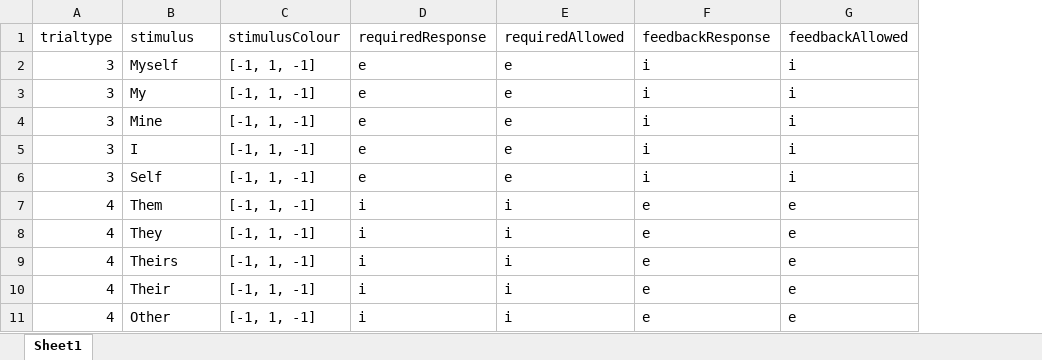
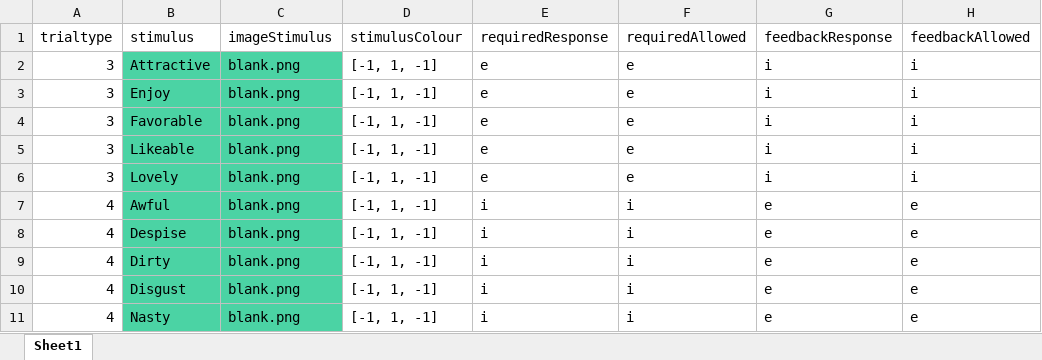
Before and after one commit to ianhussey/ImplicitAssociationTest, an Excel workbook: Ablock1.xlsx, sheet Sheet1, drawn as a sheet; values as stored, in another font and other column widths than the file's, no borders; the diff names each change by its address in the sheet, - before the commit and + after, or states it on an @@ line.

Commit message:
0.9.3
Allows for picture stimuli. Highlighted columns to be altered in excel
files.

```diff
--- a/Ablock1.xlsx (sheet Sheet1)
+++ b/Ablock1.xlsx (sheet Sheet1)
+column C (imageStimulus), rows 2-11: all blank.png
-B2 (stimulus): Myself
+B2 (stimulus): Attractive
-B2:B11 fill: none
+B2:B11 fill: #4BD3A4
-B3 (stimulus): My
+B3 (stimulus): Enjoy
-B4 (stimulus): Mine
+B4 (stimulus): Favorable
-B5 (stimulus): I
+B5 (stimulus): Likeable
-B6 (stimulus): Self
+B6 (stimulus): Lovely
-B7 (stimulus): Them
+B7 (stimulus): Awful
-B8 (stimulus): They
+B8 (stimulus): Despise
-B9 (stimulus): Theirs
+B9 (stimulus): Dirty
-B10 (stimulus): Their
+B10 (stimulus): Disgust
-B11 (stimulus): Other
+B11 (stimulus): Nasty
```
Also changed, not shown: Ablock5.xlsx, Ablock6and7.xlsx, 37 other files.
